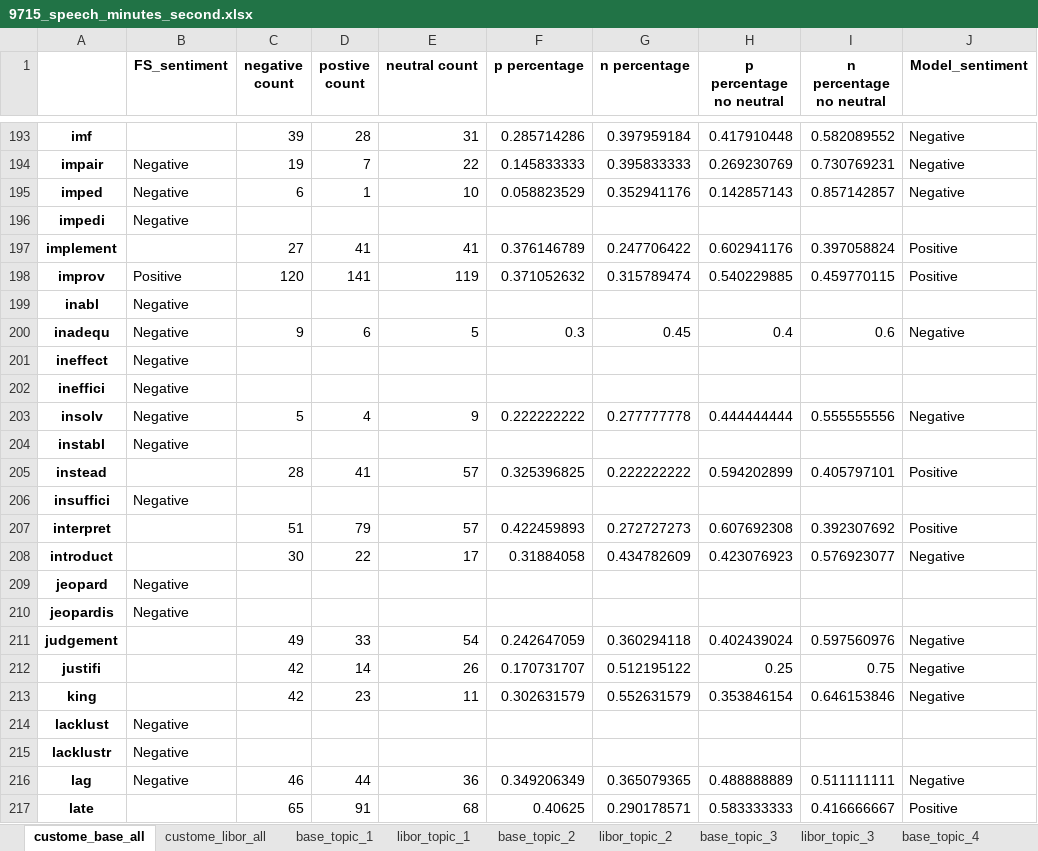
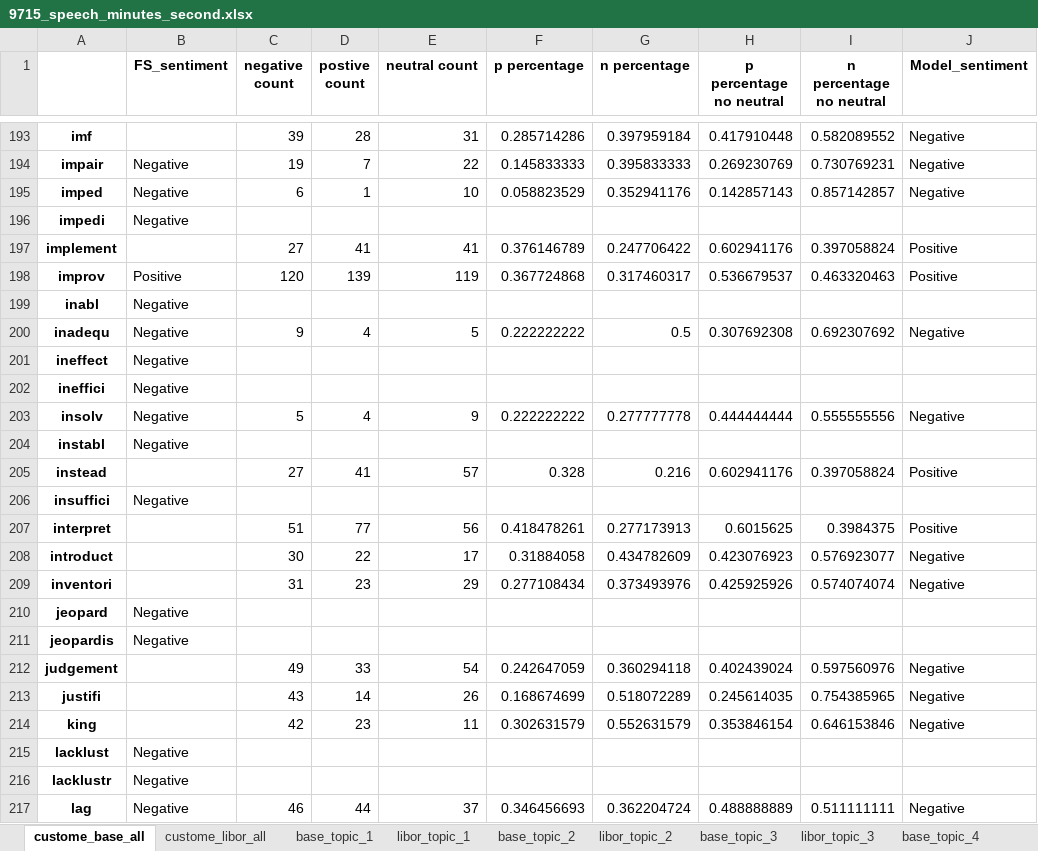
Before and after one commit to aureole222/blackrock_nlp_project, an Excel workbook: Dictionary_based_method/Dictionary_data/9715_speech_minutes_second.xlsx, sheet custome_base_all, drawn as a sheet; only a part is shown, gaps mark what is left out; values as stored, in another font and other column widths than the file's, no borders; removed rows and columns are numbered as before the commit, all else as after; the diff covers the shown part only; the diff names each change by its address in the sheet, - before the commit and + after, or states it on an @@ line.

```diff
--- a/Dictionary_based_method/Dictionary_data/9715_speech_minutes_second.xlsx (sheet custome_base_all)
+++ b/Dictionary_based_method/Dictionary_data/9715_speech_minutes_second.xlsx (sheet custome_base_all)
-D198 (postive count): 141
+D198 (postive count): 139
-F198 (p percentage): 0.371052632
+F198 (p percentage): 0.367724868
-G198 (n percentage): 0.315789474
+G198 (n percentage): 0.317460317
-H198 (p percentage no neutral): 0.540229885
+H198 (p percentage no neutral): 0.536679537
-I198 (n percentage no neutral): 0.459770115
+I198 (n percentage no neutral): 0.463320463
-D200 (postive count): 6
+D200 (postive count): 4
-F200 (p percentage): 0.3
+F200 (p percentage): 0.222222222
-G200 (n percentage): 0.45
+G200 (n percentage): 0.5
-H200 (p percentage no neutral): 0.4
+H200 (p percentage no neutral): 0.307692308
-I200 (n percentage no neutral): 0.6
+I200 (n percentage no neutral): 0.692307692
-C205 (negative count): 28
+C205 (negative count): 27
-F205 (p percentage): 0.325396825
+F205 (p percentage): 0.328
-G205 (n percentage): 0.222222222
+G205 (n percentage): 0.216
-H205 (p percentage no neutral): 0.594202899
+H205 (p percentage no neutral): 0.602941176
-I205 (n percentage no neutral): 0.405797101
+I205 (n percentage no neutral): 0.397058824
-D207 (postive count): 79
+D207 (postive count): 77
-E207 (neutral count): 57
+E207 (neutral count): 56
-F207 (p percentage): 0.422459893
+F207 (p percentage): 0.418478261
-G207 (n percentage): 0.272727273
+G207 (n percentage): 0.277173913
-H207 (p percentage no neutral): 0.607692308
+H207 (p percentage no neutral): 0.6015625
-I207 (n percentage no neutral): 0.392307692
+I207 (n percentage no neutral): 0.3984375
+row 209: inventori |  | 31 | 23 | 29 | 0.277108434 | 0.373493976 | 0.425925926 | 0.574074074 | Negative
-C213 (negative count): 42
+C213 (negative count): 43
-F213 (p percentage): 0.170731707
+F213 (p percentage): 0.168674699
-G213 (n percentage): 0.512195122
+G213 (n percentage): 0.518072289
-H213 (p percentage no neutral): 0.25
+H213 (p percentage no neutral): 0.245614035
-I213 (n percentage no neutral): 0.75
+I213 (n percentage no neutral): 0.754385965
-E217 (neutral count): 36
+E217 (neutral count): 37
-F217 (p percentage): 0.349206349
+F217 (p percentage): 0.346456693
-G217 (n percentage): 0.365079365
+G217 (n percentage): 0.362204724
-row 217: late |  | 65 | 91 | 68 | 0.40625 | 0.290178571 | 0.583333333 | 0.416666667 | Positive
```
Also changed, not shown: 6 added rows, 6 removed rows and 322 edited cells elsewhere in this sheet, sheet libor_topic_1, sheet base_topic_1, sheet libor_topic_3, sheet custome_libor_all, sheet base_topic_3, sheet libor_topic_2, 6 more sheets, Dictionary_based_method/Dictionary_data/9715_speech_minutes.xlsx, 10 other files.
